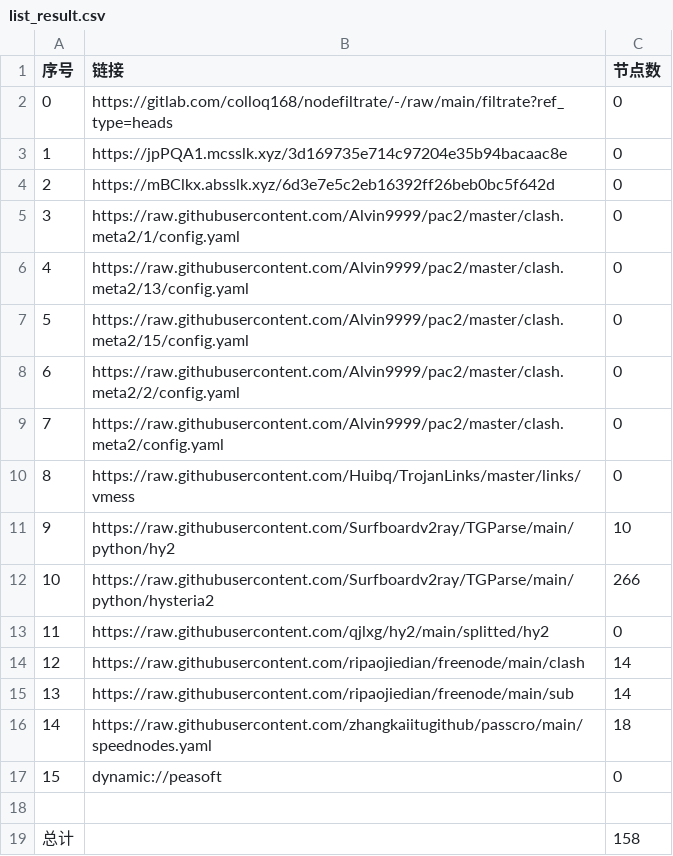
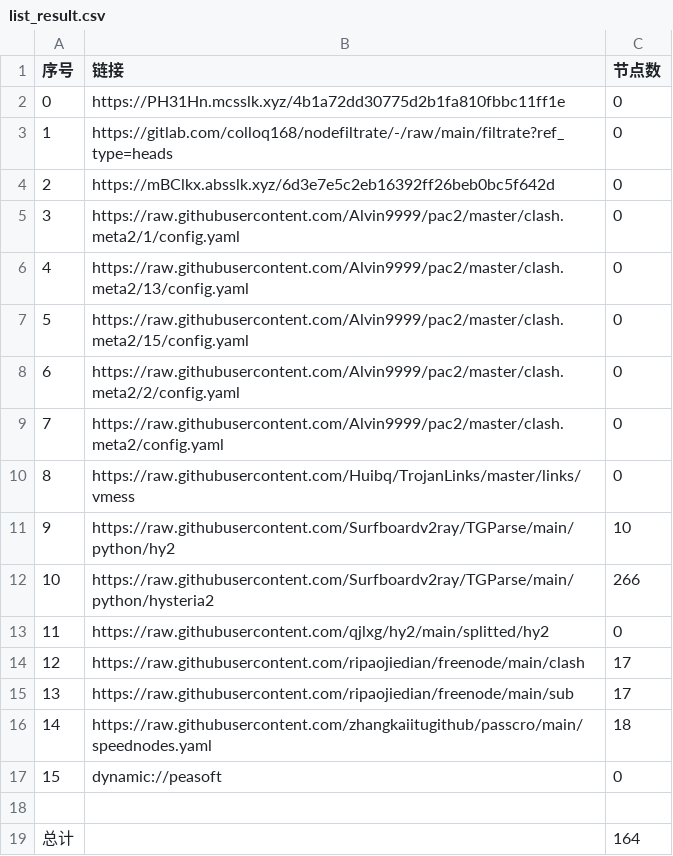
Before and after one commit to q291581201/NoMoreWalls, a CSV file: list_result.csv, drawn as a sheet.

```diff
--- a/list_result.csv
+++ b/list_result.csv
@@ -1,4 +1,4 @@
 序号,链接,节点数
-0,https://gitlab.com/colloq168/nodefiltrate/-/raw/main/filtrate?ref_type=heads,0
-1,https://jpPQA1.mcsslk.xyz/3d169735e714c97204e35b94bacaac8e,0
+0,https://PH31Hn.mcsslk.xyz/4b1a72dd30775d2b1fa810fbbc11ff1e,0
+1,https://gitlab.com/colloq168/nodefiltrate/-/raw/main/filtrate?ref_type=heads,0
 2,https://mBClkx.absslk.xyz/6d3e7e5c2eb16392ff26beb0bc5f642d,0
@@ -13,4 +13,4 @@
 11,https://raw.githubusercontent.com/qjlxg/hy2/main/splitted/hy2,0
-12,https://raw.githubusercontent.com/ripaojiedian/freenode/main/clash,14
-13,https://raw.githubusercontent.com/ripaojiedian/freenode/main/sub,14
+12,https://raw.githubusercontent.com/ripaojiedian/freenode/main/clash,17
+13,https://raw.githubusercontent.com/ripaojiedian/freenode/main/sub,17
 14,https://raw.githubusercontent.com/zhangkaiitugithub/passcro/main/speednodes.yaml,18
@@ -18,2 +18,2 @@
 
-总计,,158
+总计,,164
```
Also changed, not shown: 17 other files.
